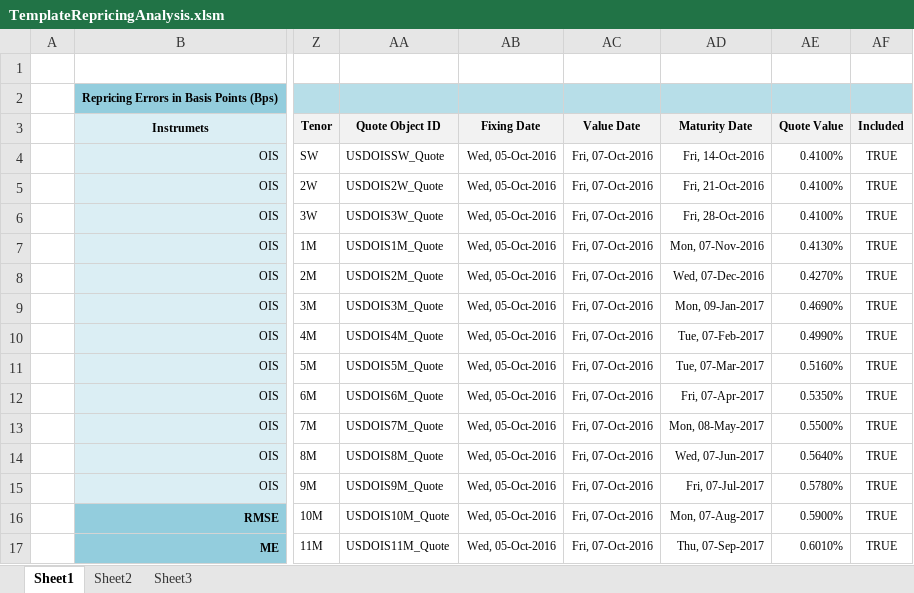
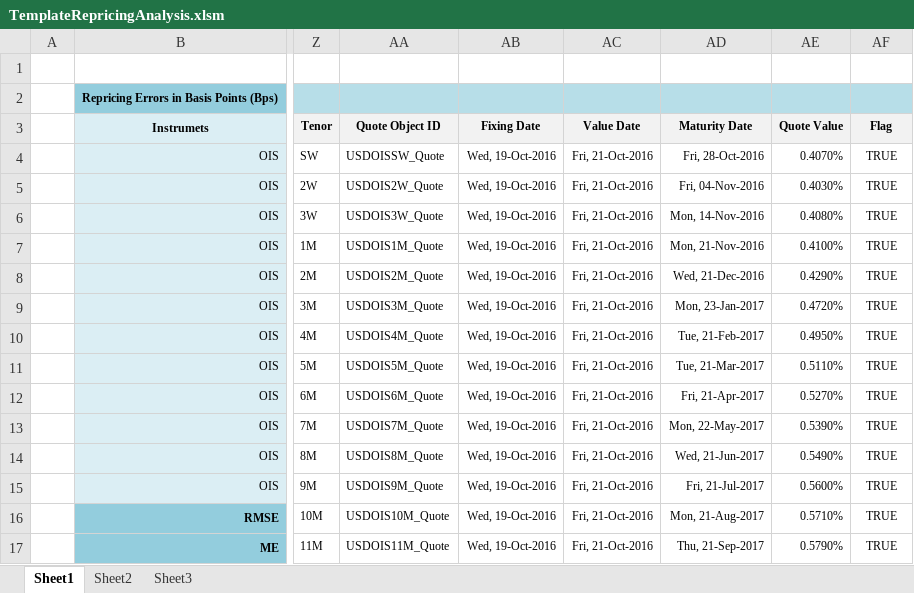
Before and after one commit to NicholasBertocchi/Thesis, an Excel workbook: TESI/TemplateRepricingAnalysis.xlsm, sheet Sheet1, drawn as a sheet; only a part is shown, gaps mark what is left out; values as stored, in another font and other column widths than the file's, no borders; the diff covers the shown part only; the diff names each change by its address in the sheet, - before the commit and + after, or states it on an @@ line.

Commit message:
Updated Template

```diff
--- a/TESI/TemplateRepricingAnalysis.xlsm (sheet Sheet1)
+++ b/TESI/TemplateRepricingAnalysis.xlsm (sheet Sheet1)
-AF3: Included
+AF3: Flag
-AB4:AB17: Wed, 05-Oct-2016
+AB4:AB17: Wed, 19-Oct-2016
-AC4:AC17: Fri, 07-Oct-2016
+AC4:AC17: Fri, 21-Oct-2016
-AD4: Fri, 14-Oct-2016
+AD4: Fri, 28-Oct-2016
-AE4: 0.4100%
+AE4: 0.4070%
-AD5: Fri, 21-Oct-2016
+AD5: Fri, 04-Nov-2016
-AE5: 0.4100%
+AE5: 0.4030%
-AD6: Fri, 28-Oct-2016
+AD6: Mon, 14-Nov-2016
-AE6: 0.4100%
+AE6: 0.4080%
-AD7: Mon, 07-Nov-2016
+AD7: Mon, 21-Nov-2016
-AE7: 0.4130%
+AE7: 0.4100%
-AD8: Wed, 07-Dec-2016
+AD8: Wed, 21-Dec-2016
-AE8: 0.4270%
+AE8: 0.4290%
-AD9: Mon, 09-Jan-2017
+AD9: Mon, 23-Jan-2017
-AE9: 0.4690%
+AE9: 0.4720%
-AD10: Tue, 07-Feb-2017
+AD10: Tue, 21-Feb-2017
-AE10: 0.4990%
+AE10: 0.4950%
-AD11: Tue, 07-Mar-2017
+AD11: Tue, 21-Mar-2017
-AE11: 0.5160%
+AE11: 0.5110%
-AD12: Fri, 07-Apr-2017
+AD12: Fri, 21-Apr-2017
-AE12: 0.5350%
+AE12: 0.5270%
-AD13: Mon, 08-May-2017
+AD13: Mon, 22-May-2017
-AE13: 0.5500%
+AE13: 0.5390%
-AD14: Wed, 07-Jun-2017
+AD14: Wed, 21-Jun-2017
-AE14: 0.5640%
+AE14: 0.5490%
-AD15: Fri, 07-Jul-2017
+AD15: Fri, 21-Jul-2017
-AE15: 0.5780%
+AE15: 0.5600%
-AD16: Mon, 07-Aug-2017
+AD16: Mon, 21-Aug-2017
-AE16: 0.5900%
+AE16: 0.5710%
-AD17: Thu, 07-Sep-2017
+AD17: Thu, 21-Sep-2017
-AE17: 0.6010%
+AE17: 0.5790%
```
Also changed, not shown: 82 edited cells elsewhere in this sheet.
